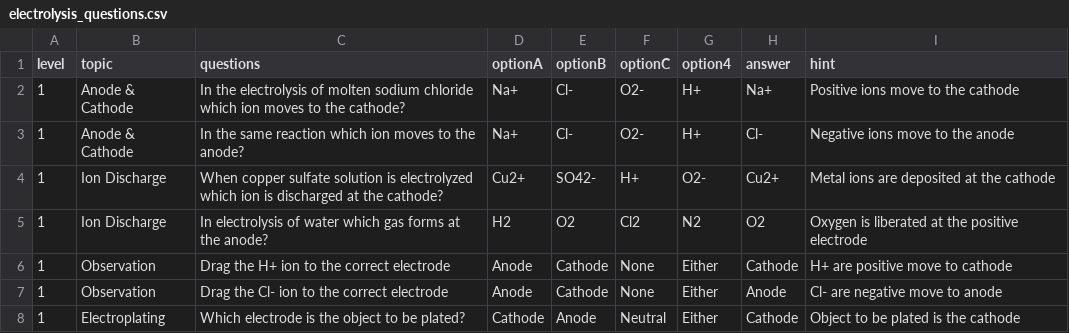
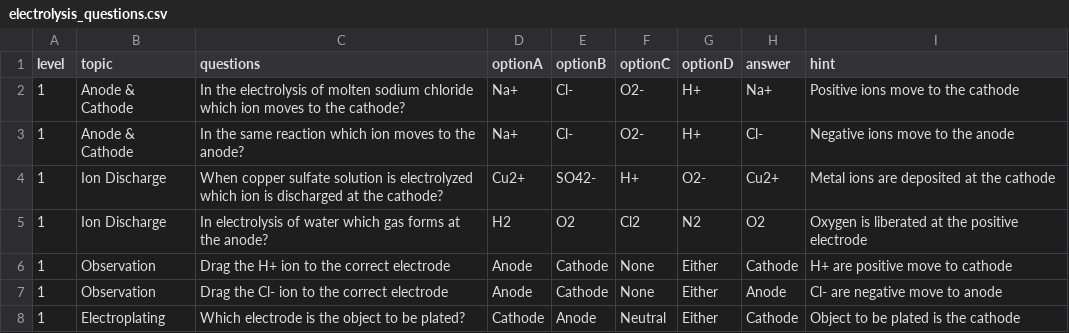
Before and after one commit to Favour4095/Electrolysis_Gamehub, a CSV file: electrolysis_questions.csv, drawn as a sheet; only a part is shown.

Commit message:
Update electrolysis_questions.csv

```diff
--- a/electrolysis_questions.csv
+++ b/electrolysis_questions.csv
@@ -1,2 +1,2 @@
-level,topic,questions,optionA,optionB,optionC,option4,answer,hint
+level,topic,questions,optionA,optionB,optionC,optionD,answer,hint
 1,Anode & Cathode,In the electrolysis of molten sodium chloride which ion moves to the cathode?,Na+,Cl-,O2-,H+,Na+,Positive ions move to the cathode
```
